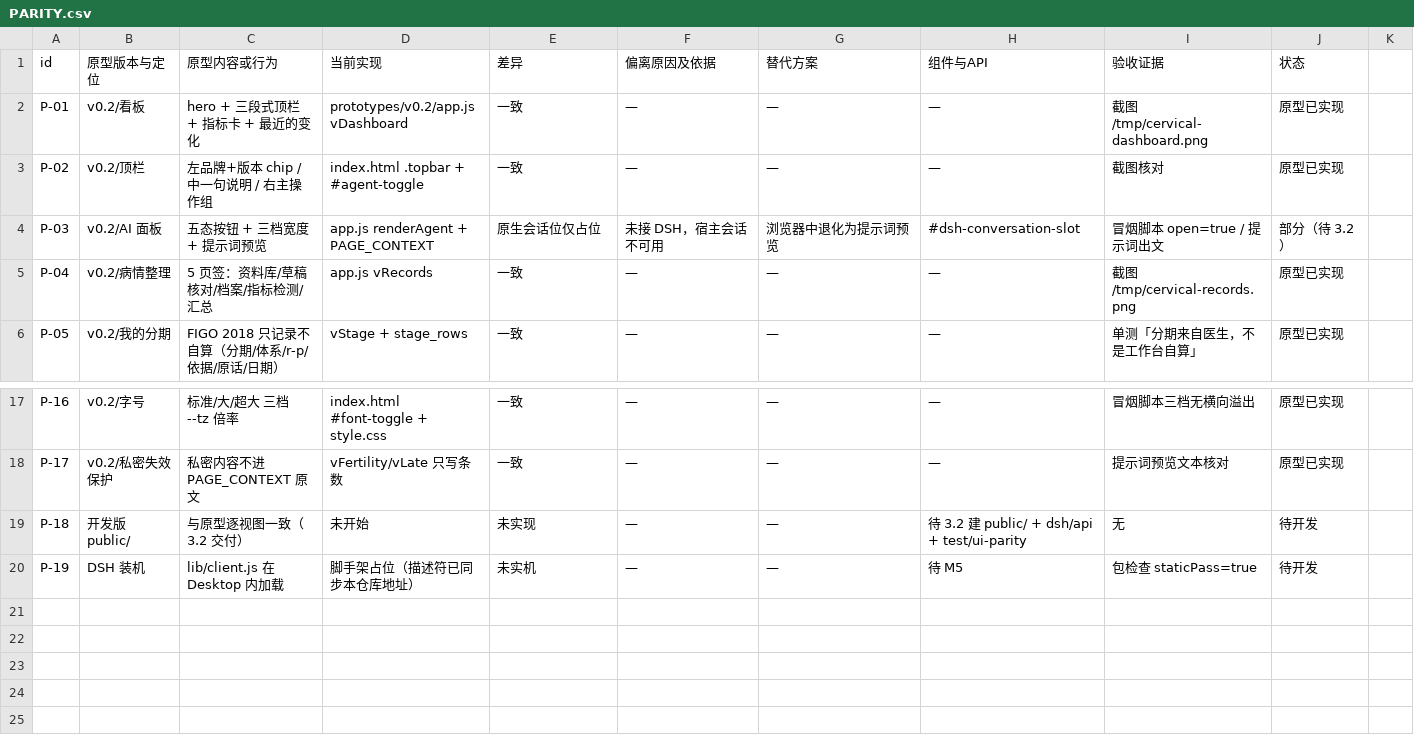
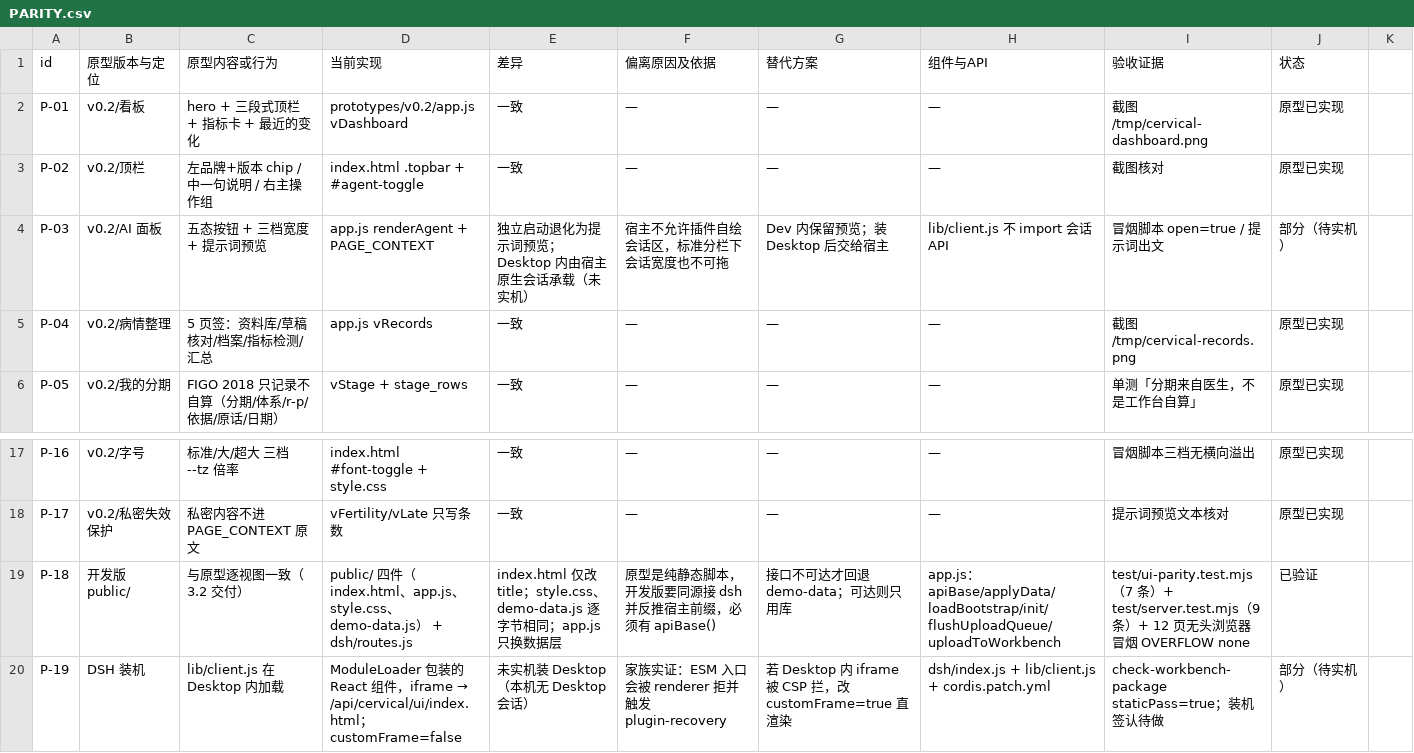
Before and after one commit to xyb-openharness-dsh-plugins/cervical-workbench, a CSV file: docs/PARITY.csv, drawn as a sheet; only a part is shown, gaps mark what is left out.

Commit message:
feat(3.2): 开发版 public/ + dsh 接口 + MinerU 真实解析 + 导出
原型签认后补齐 3.1 明确未做的部分，npm run check 45 条断言全绿。

- public/：12 页与原型逐视图 parity（style.css / demo-data.js 逐字节相同，
  index.html 只改 title，app.js 只换数据层），数据来源三态 api/demo/empty
- dsh/：routes.js 为路由表唯一真身；workbench.js 可单测；readmodels.js 与原型
  快照逐字段全等；import.js 走 MinerU 真实解析（HTML 表格 / &lt;0.5 实体解码）；
  export.js 输出 Markdown 且强制剔除私密
- schema/0002_profile_meta.sql：一档案一值的零散标量，以后加字段=加一行
- lib/client.js：ModuleLoader 包装的 React 组件（iframe → /api/cervical/ui/）
- research：fetch-cn-registries.mjs 探测 ChiCTR / 药监局，均被 WAF 拦
  （HTTP 202 / 405），结论落 cn-registry-attempt.json，只记判定不复制内容
- test：store / server / ui-parity / import-export 四个文件
- docs：README、CHANGELOG、PARITY（P-03/P-18/P-19）、CLINICAL-DATA、
  DEV-REQUIREMENTS 第四节按实际交付改写，未做项如实保留

未做：DSH Desktop 实机装机、导出 PDF/DOCX、云端同步、真实患者访谈。

```diff
--- a/docs/PARITY.csv
+++ b/docs/PARITY.csv
@@ -3,3 +3,3 @@ P-01,v0.2/看板,hero + 三段式顶栏 + 指标卡 + 最近的变化,prototypes
 P-02,v0.2/顶栏,左品牌+版本 chip / 中一句说明 / 右主操作组,index.html .topbar + #agent-toggle,一致,—,—,—,截图核对,原型已实现
-P-03,v0.2/AI 面板,五态按钮 + 三档宽度 + 提示词预览,app.js renderAgent + PAGE_CONTEXT,原生会话位仅占位,未接 DSH，宿主会话不可用,浏览器中退化为提示词预览,#dsh-conversation-slot,冒烟脚本 open=true / 提示词出文,部分（待 3.2）
+P-03,v0.2/AI 面板,五态按钮 + 三档宽度 + 提示词预览,app.js renderAgent + PAGE_CONTEXT,独立启动退化为提示词预览；Desktop 内由宿主原生会话承载（未实机）,宿主不允许插件自绘会话区，标准分栏下会话宽度也不可拖,Dev 内保留预览；装 Desktop 后交给宿主,lib/client.js 不 import 会话 API,冒烟脚本 open=true / 提示词出文,部分（待实机）
 P-04,v0.2/病情整理,5 页签：资料库/草稿核对/档案/指标检测/汇总,app.js vRecords,一致,—,—,—,截图 /tmp/cervical-records.png,原型已实现
@@ -18,3 +18,3 @@ P-16,v0.2/字号,标准/大/超大 三档 --tz 倍率,index.html #font-toggle +
 P-17,v0.2/私密失效保护,私密内容不进 PAGE_CONTEXT 原文,vFertility/vLate 只写条数,一致,—,—,—,提示词预览文本核对,原型已实现
-P-18,开发版 public/,与原型逐视图一致（3.2 交付）,未开始,未实现,—,—,待 3.2 建 public/ + dsh/api + test/ui-parity,无,待开发
-P-19,DSH 装机,lib/client.js 在 Desktop 内加载,脚手架占位（描述符已同步本仓库地址）,未实机,—,—,待 M5,包检查 staticPass=true,待开发
+P-18,开发版 public/,与原型逐视图一致（3.2 交付）,public/ 四件（index.html、app.js、style.css、demo-data.js） + dsh/routes.js,index.html 仅改 title；style.css、demo-data.js 逐字节相同；app.js 只换数据层,原型是纯静态脚本，开发版要同源接 dsh 并反推宿主前缀，必须有 apiBase(),接口不可达才回退 demo-data；可达则只用库,app.js：apiBase/applyData/loadBootstrap/init/flushUploadQueue/uploadToWorkbench,test/ui-parity.test.mjs（7 条）+ test/server.test.mjs（9 条）+ 12 页无头浏览器冒烟 OVERFLOW none,已验证
+P-19,DSH 装机,lib/client.js 在 Desktop 内加载,ModuleLoader 包装的 React 组件，iframe → /api/cervical/ui/index.html；customFrame=false,未实机装 Desktop（本机无 Desktop 会话）,家族实证：ESM 入口会被 renderer 拒并触发 plugin-recovery,若 Desktop 内 iframe 被 CSP 拦，改 customFrame=true 直渲染,dsh/index.js + lib/client.js + cordis.patch.yml,check-workbench-package staticPass=true；装机签认待做,部分（待实机）
```
Also changed, not shown: 37 other files.
